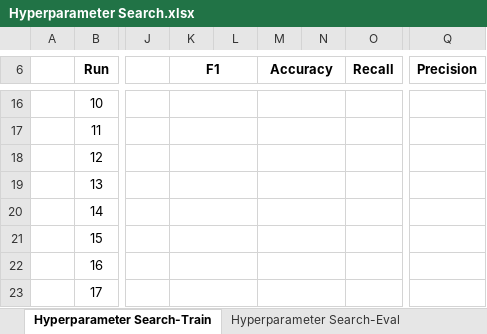
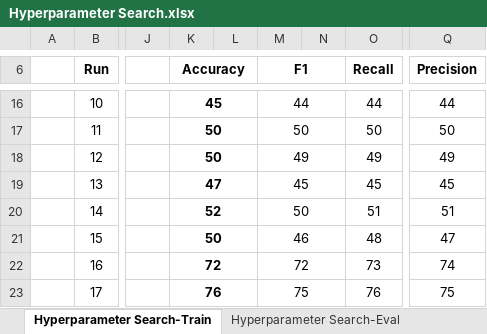
Before and after one commit to raihanhaikal/bert-hfacs, an Excel workbook: reports/Hyperparameter Search.xlsx, sheet Hyperparameter Search-Train, drawn as a sheet; only a part is shown, gaps mark what is left out; values as stored, in another font and other column widths than the file's, no borders; charts and pictures not drawn; the diff covers the shown part only; the diff names each change by its address in the sheet, - before the commit and + after, or states it on an @@ line.

```diff
--- a/reports/Hyperparameter Search.xlsx (sheet Hyperparameter Search-Train)
+++ b/reports/Hyperparameter Search.xlsx (sheet Hyperparameter Search-Train)
-K6: F1
+K6: Accuracy
-M6: Accuracy
+M6: F1
-K16 (Accuracy): (empty)
+K16 (Accuracy): 45
-M16 (F1): (empty)
+M16 (F1): 44
-O16 (Recall): (empty)
+O16 (Recall): 44
-Q16 (Precision): (empty)
+Q16 (Precision): 44
-K17:K18 (Accuracy): (empty)
+K17:K18 (Accuracy): 50
-M17 (F1): (empty)
+M17 (F1): 50
-O17 (Recall): (empty)
+O17 (Recall): 50
-Q17 (Precision): (empty)
+Q17 (Precision): 50
-M18 (F1): (empty)
+M18 (F1): 49
-O18 (Recall): (empty)
+O18 (Recall): 49
-Q18 (Precision): (empty)
+Q18 (Precision): 49
-K19 (Accuracy): (empty)
+K19 (Accuracy): 47
-M19 (F1): (empty)
+M19 (F1): 45
-O19 (Recall): (empty)
+O19 (Recall): 45
-Q19 (Precision): (empty)
+Q19 (Precision): 45
-K20 (Accuracy): (empty)
+K20 (Accuracy): 52
-M20 (F1): (empty)
+M20 (F1): 50
-O20 (Recall): (empty)
+O20 (Recall): 51
-Q20 (Precision): (empty)
+Q20 (Precision): 51
-K21 (Accuracy): (empty)
+K21 (Accuracy): 50
-M21 (F1): (empty)
+M21 (F1): 46
-O21 (Recall): (empty)
+O21 (Recall): 48
-Q21 (Precision): (empty)
+Q21 (Precision): 47
-K22 (Accuracy): (empty)
+K22 (Accuracy): 72
-M22 (F1): (empty)
+M22 (F1): 72
-O22 (Recall): (empty)
+O22 (Recall): 73
-Q22 (Precision): (empty)
+Q22 (Precision): 74
-K23 (Accuracy): (empty)
+K23 (Accuracy): 76
-M23 (F1): (empty)
+M23 (F1): 75
-O23 (Recall): (empty)
+O23 (Recall): 76
-Q23 (Precision): (empty)
+Q23 (Precision): 75
```
Also changed, not shown: 8 added rows and 184 edited cells elsewhere in this sheet, sheet Hyperparameter Search-Eval, 31 other files.
